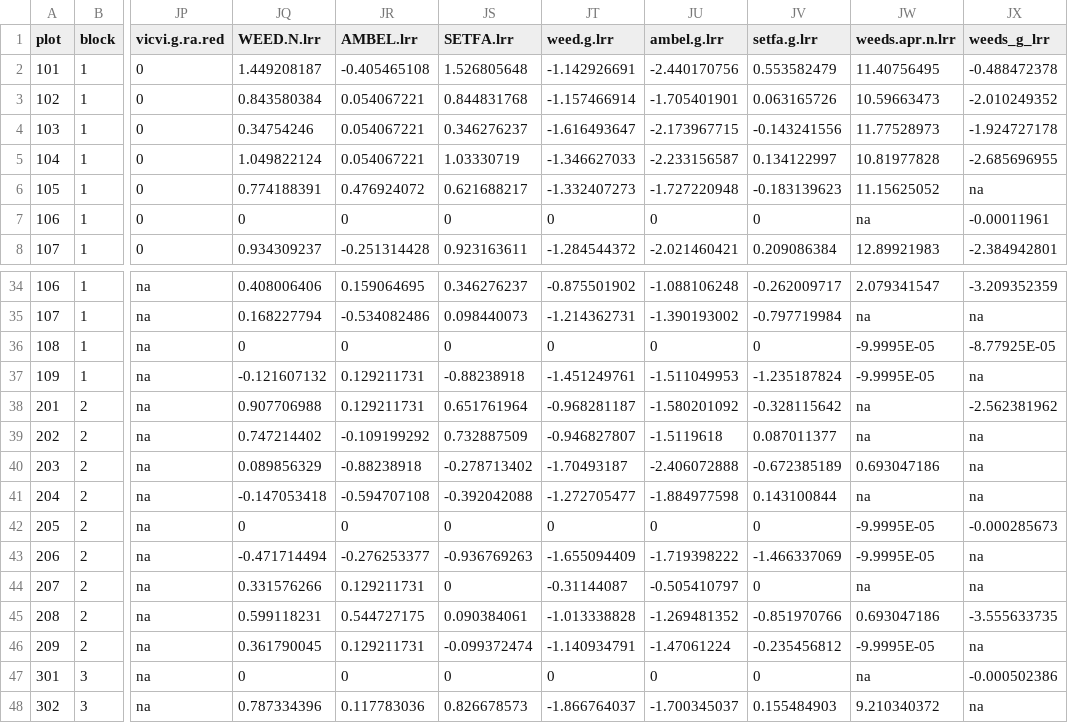
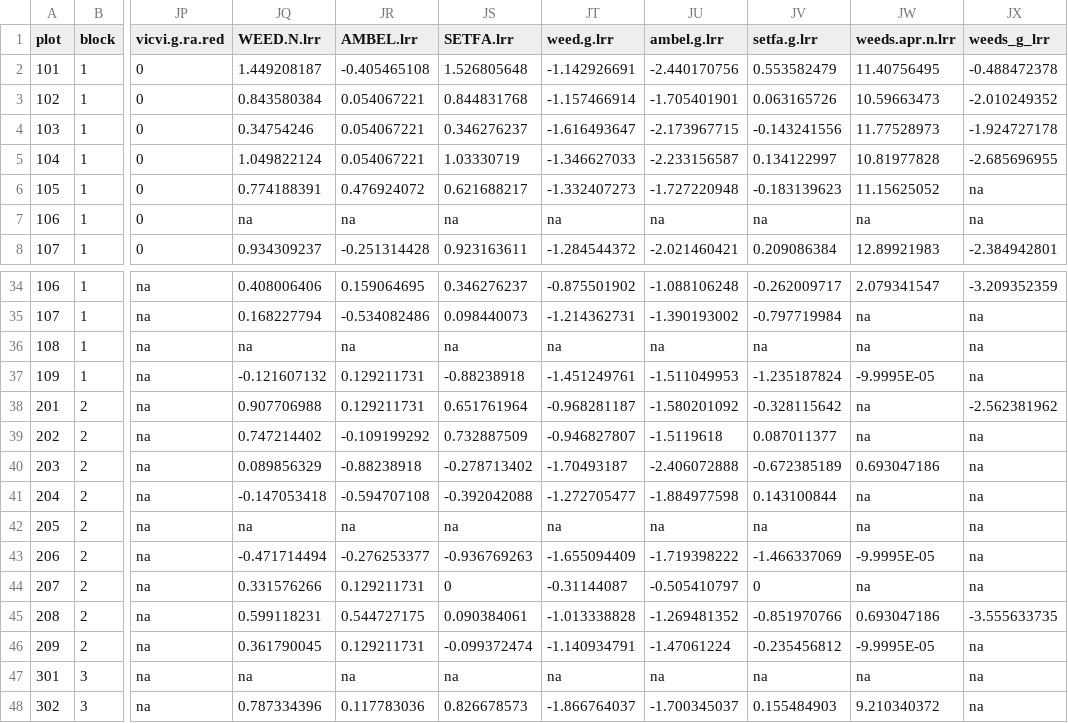
Before and after one commit to lew5444/ROSE-RYE-GS, a CSV file: ROSE-RYE-GS-WeedData-ALL.csv, drawn as a sheet; only a part is shown, gaps mark what is left out; the diff covers the shown part only; the diff names each change by its address in the sheet, - before the commit and + after, or states it on an @@ line.

```diff
--- a/ROSE-RYE-GS-WeedData-ALL.csv
+++ b/ROSE-RYE-GS-WeedData-ALL.csv
-JQ7 (WEED.N.lrr): 0
+JQ7 (WEED.N.lrr): na
-JR7 (AMBEL.lrr): 0
+JR7 (AMBEL.lrr): na
-JS7 (SETFA.lrr): 0
+JS7 (SETFA.lrr): na
-JT7 (weed.g.lrr): 0
+JT7 (weed.g.lrr): na
-JU7 (ambel.g.lrr): 0
+JU7 (ambel.g.lrr): na
-JV7 (setfa.g.lrr): 0
+JV7 (setfa.g.lrr): na
-JX7 (weeds_g_lrr): -0.00011961
+JX7 (weeds_g_lrr): na
-JQ36 (WEED.N.lrr): 0
+JQ36 (WEED.N.lrr): na
-JR36 (AMBEL.lrr): 0
+JR36 (AMBEL.lrr): na
-JS36 (SETFA.lrr): 0
+JS36 (SETFA.lrr): na
-JT36 (weed.g.lrr): 0
+JT36 (weed.g.lrr): na
-JU36 (ambel.g.lrr): 0
+JU36 (ambel.g.lrr): na
-JV36 (setfa.g.lrr): 0
+JV36 (setfa.g.lrr): na
-JW36 (weeds.apr.n.lrr): -9.9995E-05
+JW36 (weeds.apr.n.lrr): na
-JX36 (weeds_g_lrr): -8.77925E-05
+JX36 (weeds_g_lrr): na
-JQ42 (WEED.N.lrr): 0
+JQ42 (WEED.N.lrr): na
-JR42 (AMBEL.lrr): 0
+JR42 (AMBEL.lrr): na
-JS42 (SETFA.lrr): 0
+JS42 (SETFA.lrr): na
-JT42 (weed.g.lrr): 0
+JT42 (weed.g.lrr): na
-JU42 (ambel.g.lrr): 0
+JU42 (ambel.g.lrr): na
-JV42 (setfa.g.lrr): 0
+JV42 (setfa.g.lrr): na
-JW42 (weeds.apr.n.lrr): -9.9995E-05
+JW42 (weeds.apr.n.lrr): na
-JX42 (weeds_g_lrr): -0.000285673
+JX42 (weeds_g_lrr): na
-JQ47 (WEED.N.lrr): 0
+JQ47 (WEED.N.lrr): na
-JR47 (AMBEL.lrr): 0
+JR47 (AMBEL.lrr): na
-JS47 (SETFA.lrr): 0
+JS47 (SETFA.lrr): na
-JT47 (weed.g.lrr): 0
+JT47 (weed.g.lrr): na
-JU47 (ambel.g.lrr): 0
+JU47 (ambel.g.lrr): na
-JV47 (setfa.g.lrr): 0
+JV47 (setfa.g.lrr): na
-JX47 (weeds_g_lrr): -0.000502386
+JX47 (weeds_g_lrr): na
```
Also changed, not shown: 32 edited cells elsewhere in this file.
